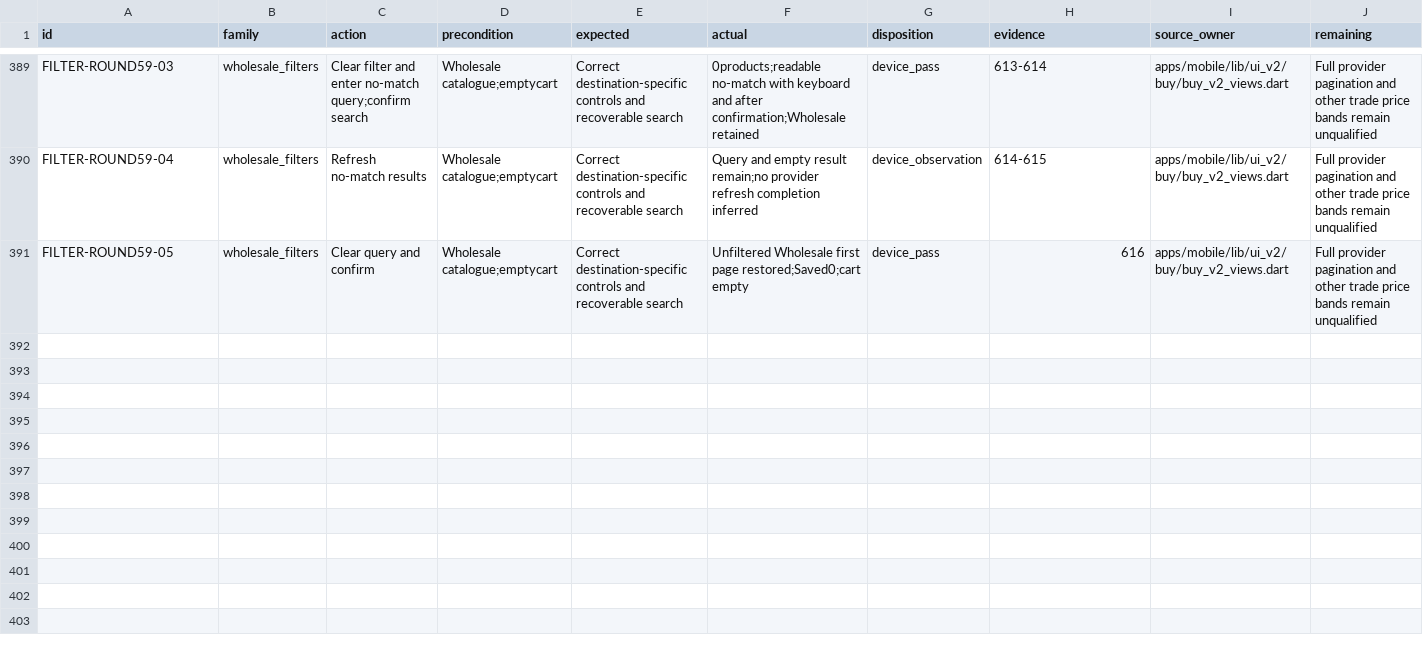
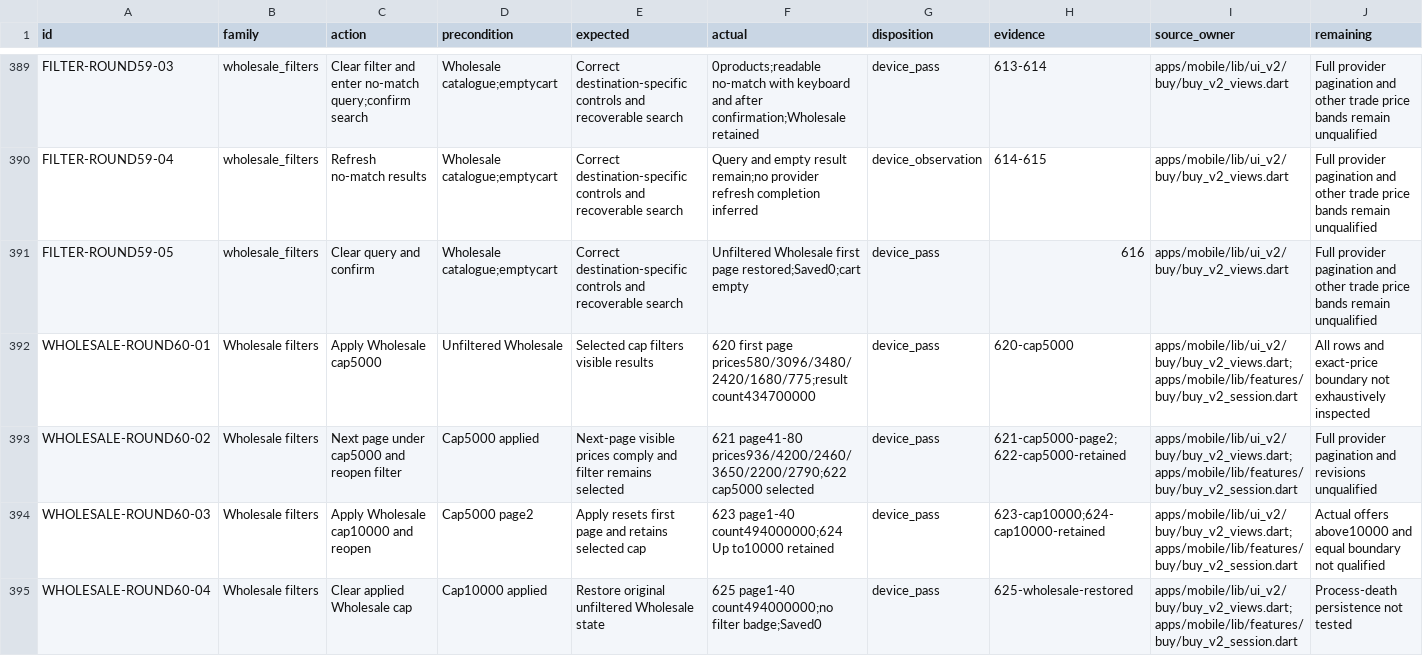
Before and after one commit to Supermanditech/MOOLSOCIAL-PRODUCTION, a CSV file: docs/quality/cursor-redmi-v6-audit-20260913/JOURNEYS.csv, drawn as a sheet; only a part is shown, gaps mark what is left out; the diff names each change by its address in the sheet, - before the commit and + after, or states it on an @@ line.

```diff
--- a/docs/quality/cursor-redmi-v6-audit-20260913/JOURNEYS.csv
+++ b/docs/quality/cursor-redmi-v6-audit-20260913/JOURNEYS.csv
+row 392: WHOLESALE-ROUND60-01 | Wholesale filters | Apply Wholesale cap5000 | Unfiltered Wholesale | Selected cap filters visible results | 620 first page prices580/3096/3480/2420/1680/775;result count434700000 | device_pass | 620-cap5000 | apps/mobile/lib/ui_v2/buy/buy_v2_views.dart;apps/mobile/lib/features/buy/buy_v2_session.dart | All rows and exact-price boundary not exhaustively inspected
+row 393: WHOLESALE-ROUND60-02 | Wholesale filters | Next page under cap5000 and reopen filter | Cap5000 applied | Next-page visible prices comply and filter remains selected | 621 page41-80 prices936/4200/2460/3650/2200/2790;622 cap5000 selected | device_pass | 621-cap5000-page2;622-cap5000-retained | apps/mobile/lib/ui_v2/buy/buy_v2_views.dart;apps/mobile/lib/features/buy/buy_v2_session.dart | Full provider pagination and revisions unqualified
+row 394: WHOLESALE-ROUND60-03 | Wholesale filters | Apply Wholesale cap10000 and reopen | Cap5000 page2 | Apply resets first page and retains selected cap | 623 page1-40 count494000000;624 Up to10000 retained | device_pass | 623-cap10000;624-cap10000-retained | apps/mobile/lib/ui_v2/buy/buy_v2_views.dart;apps/mobile/lib/features/buy/buy_v2_session.dart | Actual offers above10000 and equal boundary not qualified
+row 395: WHOLESALE-ROUND60-04 | Wholesale filters | Clear applied Wholesale cap | Cap10000 applied | Restore original unfiltered Wholesale state | 625 page1-40 count494000000;no filter badge;Saved0 | device_pass | 625-wholesale-restored | apps/mobile/lib/ui_v2/buy/buy_v2_views.dart;apps/mobile/lib/features/buy/buy_v2_session.dart | Process-death persistence not tested
```
Also changed, not shown: docs/quality/cursor-redmi-v6-audit-20260913/EVIDENCE.csv, docs/quality/cursor-redmi-v6-audit-20260913/PUBLIC-DATA.csv, 2 other files.
